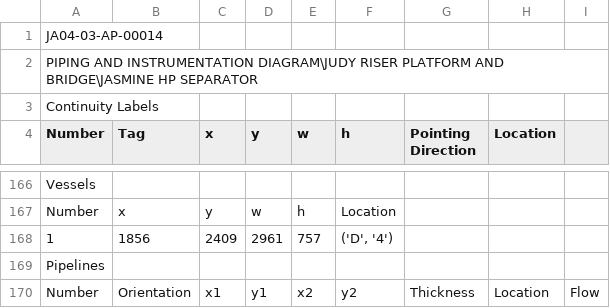
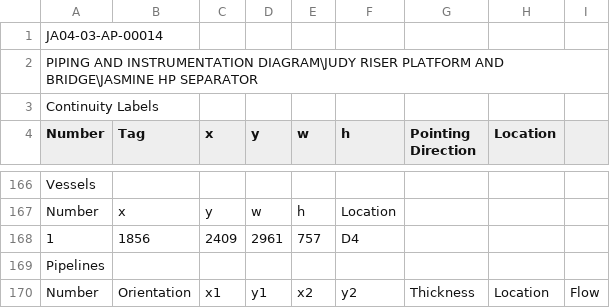
Before and after one commit to omolojakazeem/P-ID, a CSV file: files/JA04-03-AP-00014_netlist.csv (was src/files/JA04-03-AP-00014_netlist.csv), drawn as a sheet; only a part is shown, gaps mark what is left out.

```diff
--- a/src/files/JA04-03-AP-00014_netlist.csv
+++ b/files/JA04-03-AP-00014_netlist.csv
@@ -167,3 +167,3 @@ Vessels
 Number,x,y,w,h,Location
-1,1856,2409,2961,757,"('D', '4')"
+1,1856,2409,2961,757,D4
 Pipelines
```
Also changed, not shown: 19 other files.
